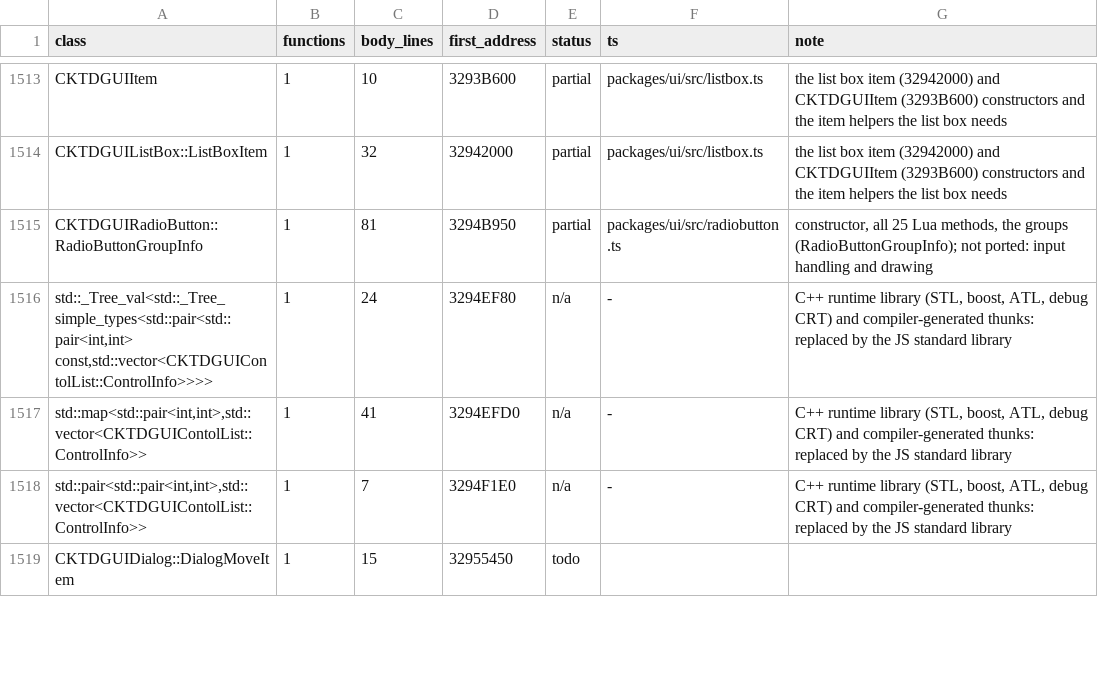
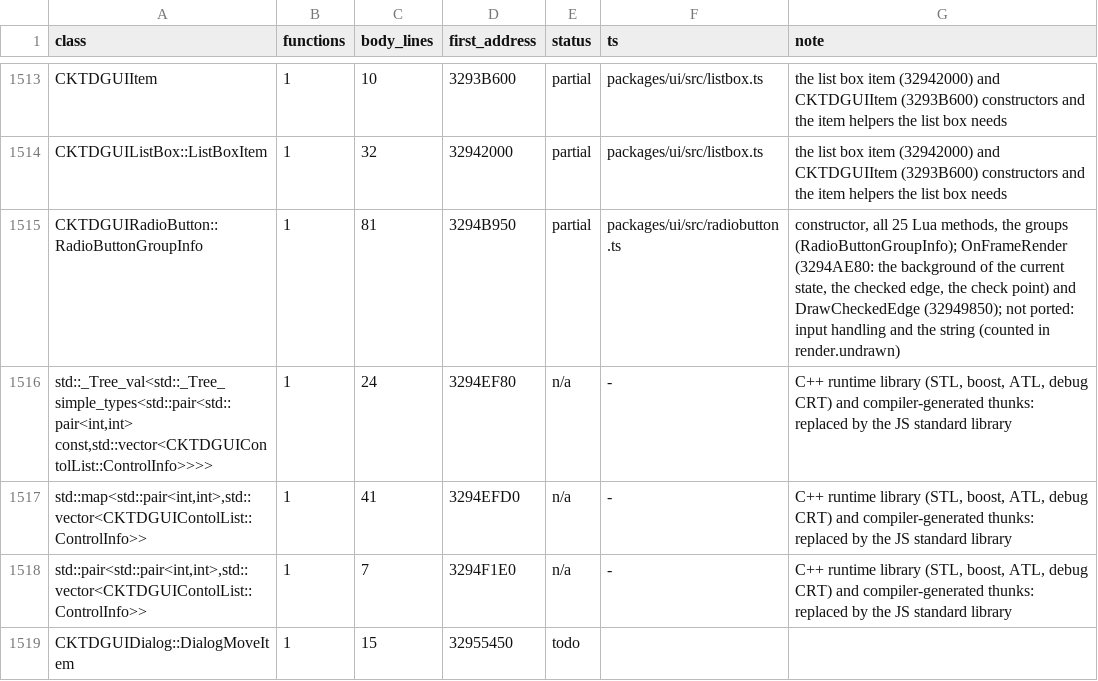
Before and after one commit to chuccb/Els_HK_2014-03-13, a TSV file: docs/ledger-classes.generated.tsv, drawn as a sheet; only a part is shown, gaps mark what is left out; the diff covers the shown part only.

```diff
--- a/docs/ledger-classes.generated.tsv
+++ b/docs/ledger-classes.generated.tsv
@@ -1514,3 +1514,3 @@ CKTDGUIItem	1	10	3293B600	partial	packages/ui/src/listbox.ts	the list box item (
 CKTDGUIListBox::ListBoxItem	1	32	32942000	partial	packages/ui/src/listbox.ts	the list box item (32942000) and CKTDGUIItem (3293B600) constructors and the item helpers the list box needs
-CKTDGUIRadioButton::RadioButtonGroupInfo	1	81	3294B950	partial	packages/ui/src/radiobutton.ts	constructor, all 25 Lua methods, the groups (RadioButtonGroupInfo); not ported: input handling and drawing
+CKTDGUIRadioButton::RadioButtonGroupInfo	1	81	3294B950	partial	packages/ui/src/radiobutton.ts	constructor, all 25 Lua methods, the groups (RadioButtonGroupInfo); OnFrameRender (3294AE80: the background of the current state, the checked edge, the check point) and DrawCheckedEdge (32949850); not ported: input handling and the string (counted in render.undrawn)
 std::_Tree_val<std::_Tree_simple_types<std::pair<std::pair<int,int> const,std::vector<CKTDGUIContolList::ControlInfo>>>>	1	24	3294EF80	n/a	-	C++ runtime library (STL, boost, ATL, debug CRT) and compiler-generated thunks: replaced by the JS standard library
```
Also changed, not shown: 10 edited cells elsewhere in this file, docs/ledger-classes.tsv, 8 other files.
